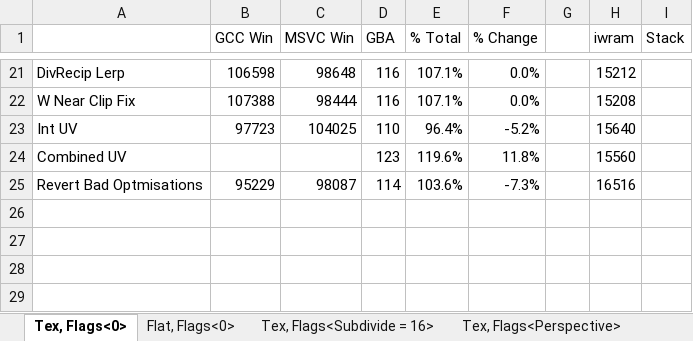
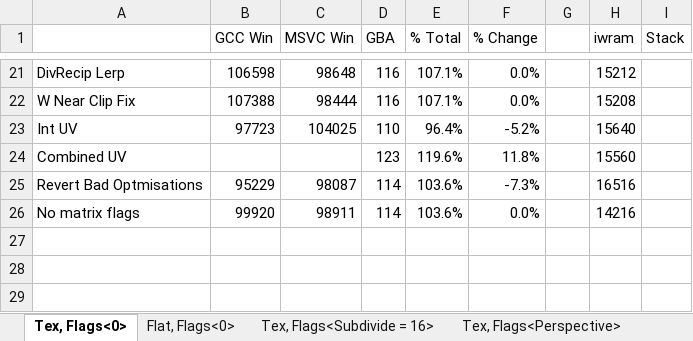
Before and after one commit to doomhack/Potato3d, an Excel workbook: P3DBenchmark/Performance.xlsx, sheet Tex, Flags<0>, drawn as a sheet; only a part is shown, gaps mark what is left out; values as stored, in another font and other column widths than the file's, no borders; the diff names each change by its address in the sheet, - before the commit and + after, or states it on an @@ line.

```diff
--- a/P3DBenchmark/Performance.xlsx (sheet Tex, Flags<0>)
+++ b/P3DBenchmark/Performance.xlsx (sheet Tex, Flags<0>)
-row 26: (empty)
+row 26: No matrix flags | 99920 | 98911 | 114 | 103.6% | 0.0% |  | 14216
```
Also changed, not shown: sheet Flat, Flags<0>, 29 other files.
